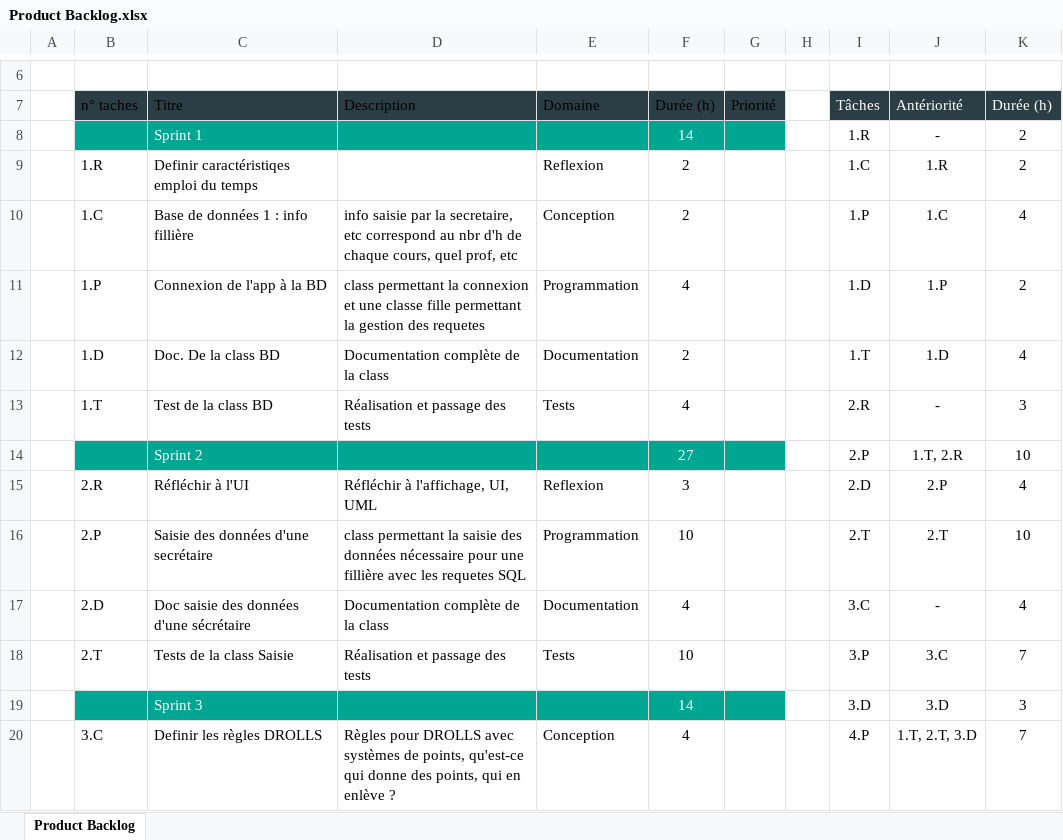
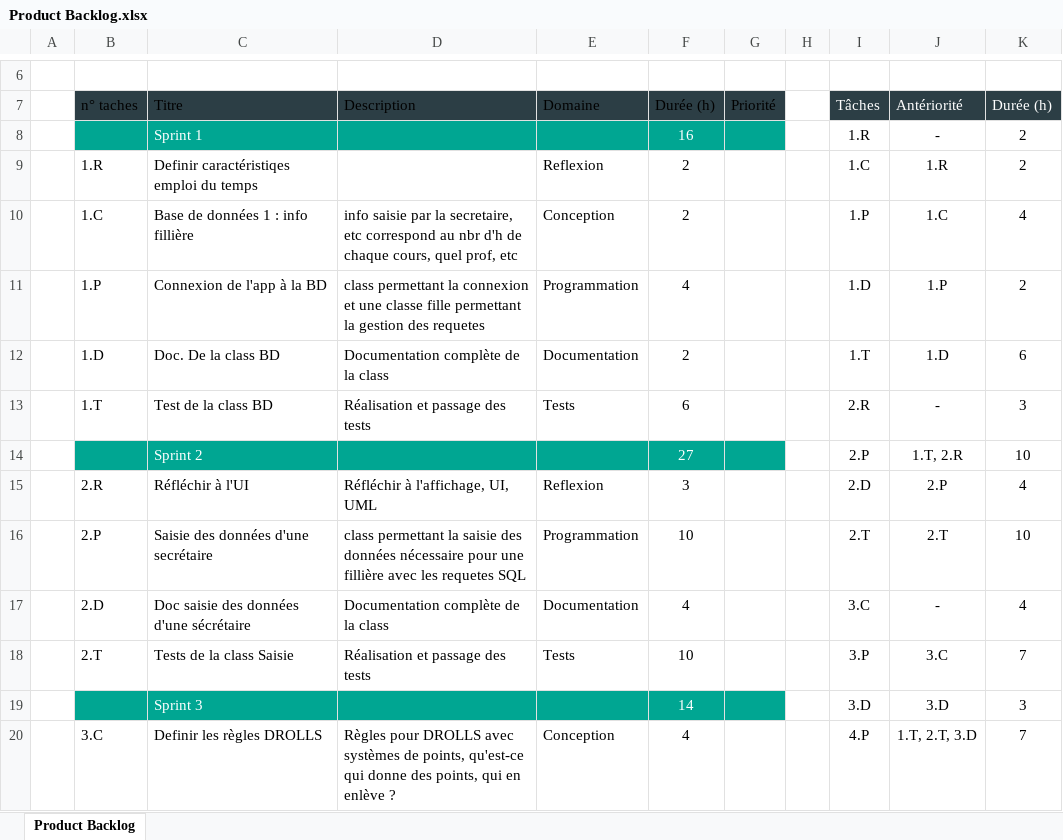
Before and after one commit to Christian-Mb/ProjetGL, an Excel workbook: Product Backlog.xlsx, sheet Product Backlog, drawn as a sheet; only a part is shown, gaps mark what is left out; values as stored, in another font and other column widths than the file's, no borders; charts and pictures and table styles not drawn; the diff covers the shown part only; the diff names each change by its address in the sheet, - before the commit and + after, or states it on an @@ line.

```diff
--- a/Product Backlog.xlsx (sheet Product Backlog)
+++ b/Product Backlog.xlsx (sheet Product Backlog)
-F8 (Durée (h)): 14
+F8 (Durée (h)): 16
-K12 (Durée (h)): 4
+K12 (Durée (h)): 6
-F13 (Durée (h)): 4
+F13 (Durée (h)): 6
```
Also changed, not shown: 3 added rows, 8 removed rows, 17 edited cells and cell formats elsewhere in this sheet, formulas that keep their value, 2 other files.
